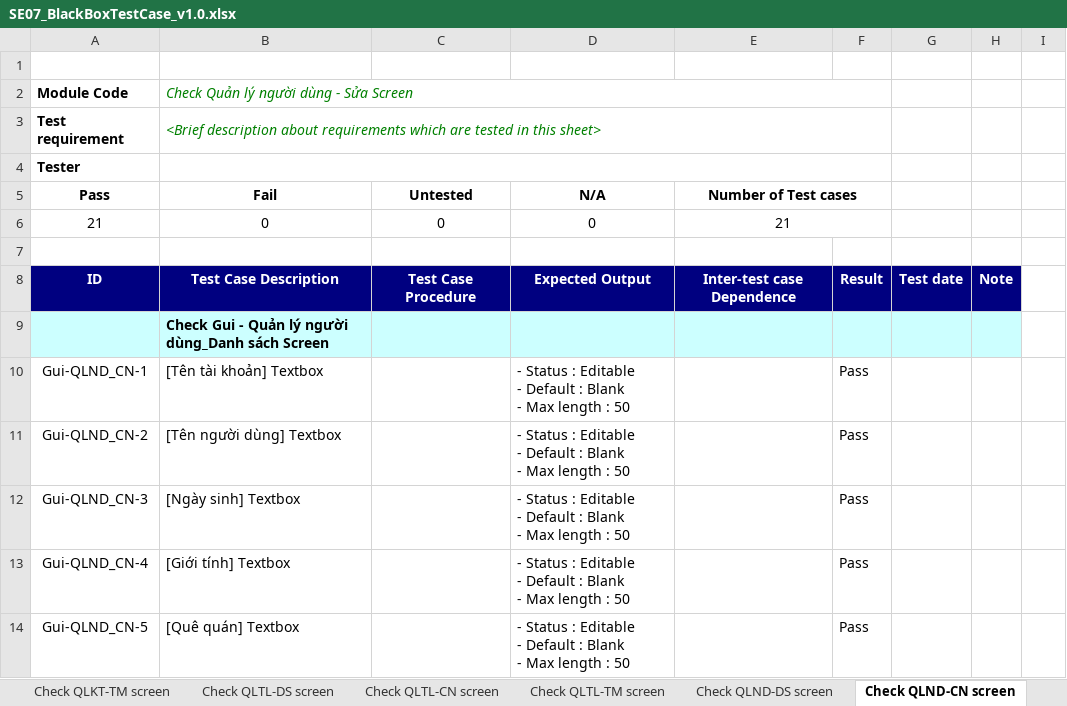
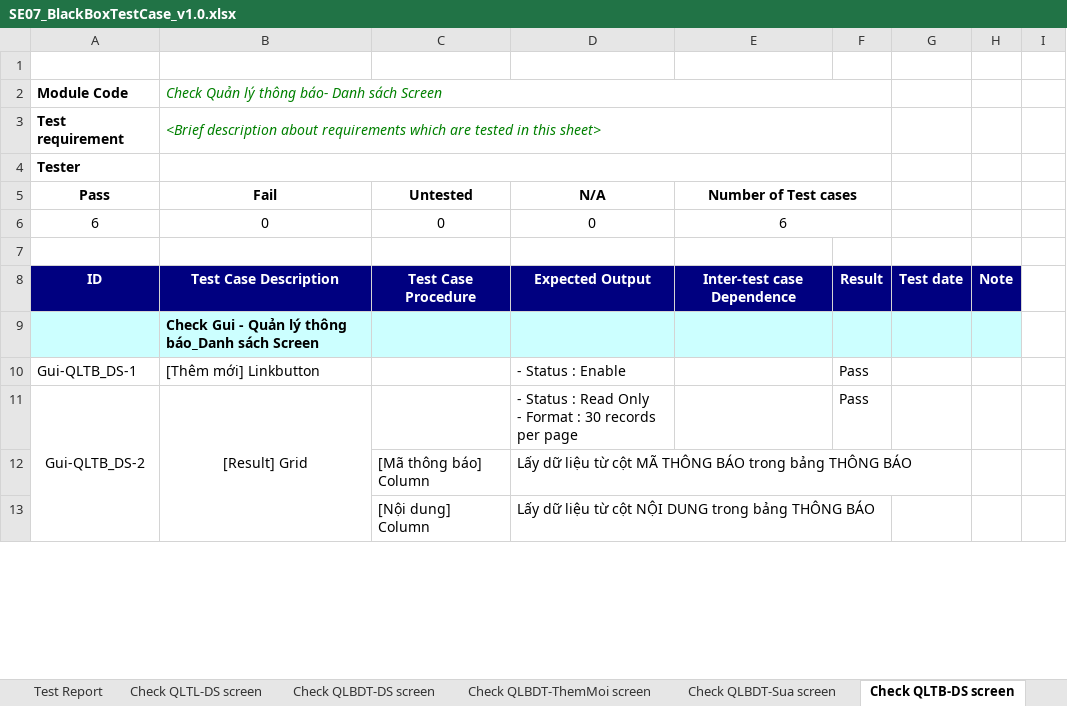
Before and after one commit to Huannguyenit/SE07_HeThongThiTracNghiemTrucTuyen, an Excel workbook: Docs/SE07_BlackBoxTestCase_v1.0.xlsx, sheet Check QLTB-DS screen, drawn as a sheet; only a part is shown; values as stored, in another font and other column widths than the file's, no borders; removed rows and columns are numbered as before the commit, all else as after; ↵ is a line break in a cell; the diff covers the shown part only; the diff names each change by its address in the sheet, - before the commit and + after, or states it on an @@ line.

```diff
--- a/Docs/SE07_BlackBoxTestCase_v1.0.xlsx (sheet Check QLTB-DS screen)
+++ b/Docs/SE07_BlackBoxTestCase_v1.0.xlsx (sheet Check QLTB-DS screen)
-sheet tab: Check QLTL-CN screen
+sheet tab: Check QLBDT-DS screen
-sheet tab: Check QLTL-TM screen
+sheet tab: Check QLBDT-ThemMoi screen
-sheet tab: Check QLND-DS screen
+sheet tab: Check QLBDT-Sua screen
-sheet tab: Check QLND-CN screen
+sheet tab: Check QLTB-DS screen
-B2 (Fail): Check Quản lý người dùng - Sửa Screen
+B2 (Fail): Check Quản lý thông báo- Danh sách Screen
-A6 (Pass): 21
+A6 (Pass): 6
-E6 (Number of Test cases): 21
+E6 (Number of Test cases): 6
-B9 (Fail): …Quản lý người dùng_Danh sách Screen
+B9 (Fail): …Quản lý thông báo_Danh sách Screen
-row 10: Gui-QLND_CN-1 | [Tên tài khoản] Textbox |  | - Status : Editable ↵ - Default : Blank ↵ - Max length : 50 |  | Pass
-row 11: Gui-QLND_CN-2 | [Tên người dùng] Textbox |  | - Status : Editable ↵ - Default : Blank ↵ - Max length : 50 |  | Pass
-row 12: Gui-QLND_CN-3 | [Ngày sinh] Textbox |  | - Status : Editable ↵ - Default : Blank ↵ - Max length : 50 |  | Pass
-row 13: Gui-QLND_CN-4 | [Giới tính] Textbox |  | - Status : Editable ↵ - Default : Blank ↵ - Max length : 50 |  | Pass
-row 14: Gui-QLND_CN-5 | [Quê quán] Textbox |  | - Status : Editable ↵ - Default : Blank ↵ - Max length : 50 |  | Pass
+row 10: Gui-QLTB_DS-1 | [Thêm mới] Linkbutton |  | - Status : Enable |  | Pass
+row 11: Gui-QLTB_DS-2 | [Result] Grid |  | - Status : Read Only ↵ - Format : 30 records per page |  | Pass
+row 12:  |  | [Mã thông báo] Column | Lấy dữ liệu từ cột MÃ THÔNG BÁO trong bảng THÔNG BÁO
+row 13:  |  | [Nội dung] Column | Lấy dữ liệu từ cột NỘI DUNG trong bảng THÔNG BÁO
```
Also changed, not shown: 4 added rows, 14 removed rows, 5 edited cells and cell formats elsewhere in this sheet, sheet Check QLTS-Sua screen, sheet Test Report, sheet Check QLBDT-DS screen, sheet Check QLTS-ThemMoi screen, sheet Check QLTS-DS screen, sheet Check QLBDT-Sua screen, 7 more sheets, other sheet tabs, formulas that keep their value, hidden cells.
